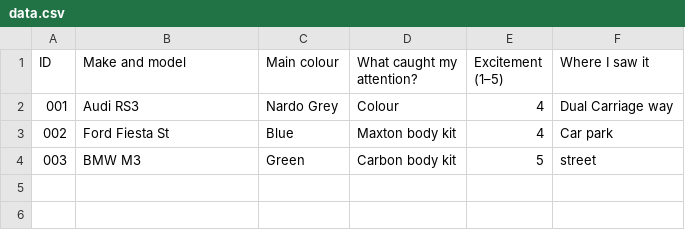
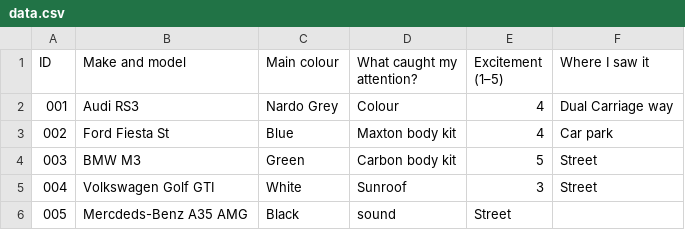
Before and after one commit to ismaildar06/Dear-Data-Project, a CSV file: data.csv, drawn as a sheet.

Commit message:
Fix capitalization and add new car entries
Corrected capitalization of 'Street' and added new entries.

```diff
--- a/data.csv
+++ b/data.csv
@@ -3,2 +3,4 @@ ID,	Make and model, Main colour,	What caught my attention?,	Excitement (1–5),
 002, Ford Fiesta St, Blue, Maxton body kit, 4, Car park
-003, BMW M3, Green, Carbon body kit, 5, street
+003, BMW M3, Green, Carbon body kit, 5, Street
+004, Volkswagen Golf GTI, White, Sunroof, 3, Street
+005, Mercdeds-Benz A35 AMG, Black, sound, Street
```
